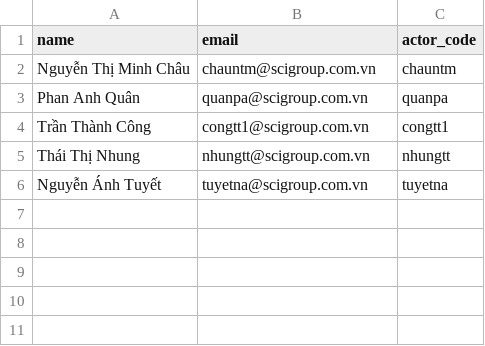
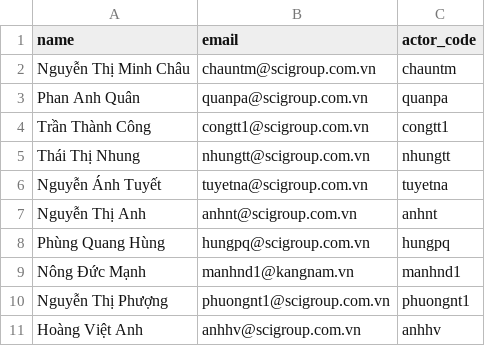
Before and after one commit to Danny2501-python/hci-data_serving, a CSV file: seeds/ucbt_camp_actor.csv, drawn as a sheet; the diff names each change by its address in the sheet, - before the commit and + after, or states it on an @@ line.

Commit message:
chore: sync 2026-07-20 11:03

```diff
--- a/seeds/ucbt_camp_actor.csv
+++ b/seeds/ucbt_camp_actor.csv
+row 7: Nguyễn Thị Anh | anhnt@scigroup.com.vn | anhnt
+row 8: Phùng Quang Hùng | hungpq@scigroup.com.vn | hungpq
+row 9: Nông Đức Mạnh | manhnd1@kangnam.vn | manhnd1
+row 10: Nguyễn Thị Phượng | phuongnt1@scigroup.com.vn | phuongnt1
+row 11: Hoàng Việt Anh | anhhv@scigroup.com.vn | anhhv
```
